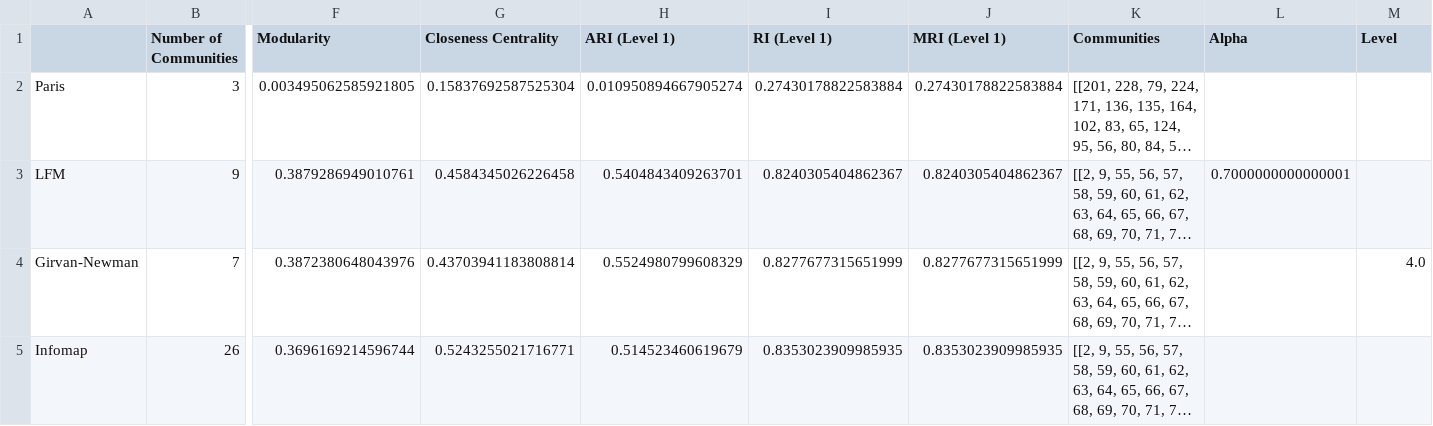
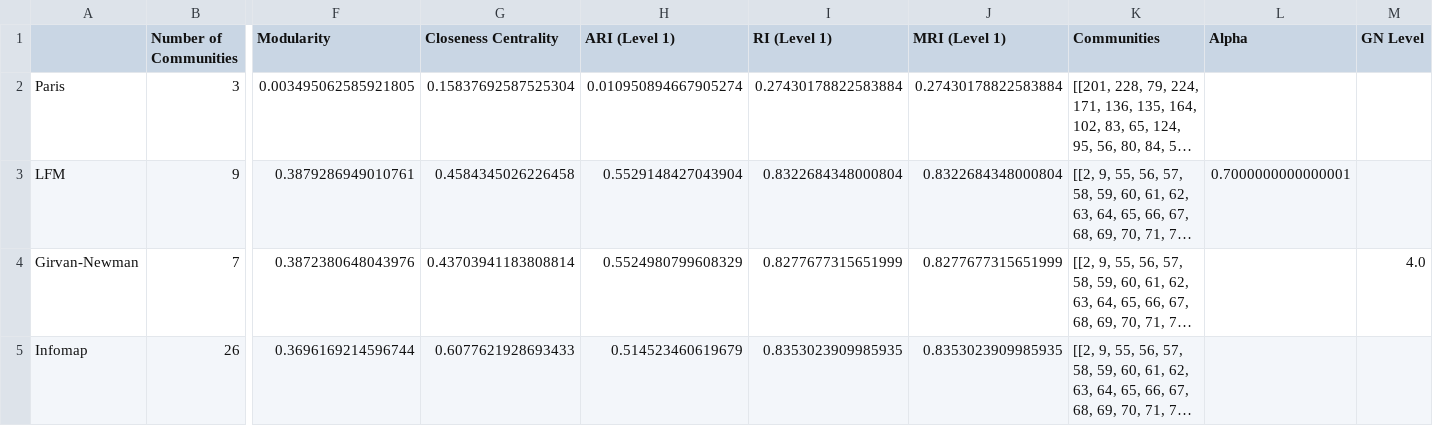
Before and after one commit to aritako/cs198-thesis, a CSV file: results/level_1/community_detection_results/level1_cd_results.csv, drawn as a sheet; only a part is shown, gaps mark what is left out; long unchanged cells end in …; the diff covers the shown part only; the diff names each change by its address in the sheet, - before the commit and + after, or states it on an @@ line.

```diff
--- a/results/level_1/community_detection_results/level1_cd_results.csv
+++ b/results/level_1/community_detection_results/level1_cd_results.csv
-M1: Level
+M1: GN Level
-H3 (ARI (Level 1)): 0.5404843409263701
+H3 (ARI (Level 1)): 0.5529148427043904
-I3 (RI (Level 1)): 0.8240305404862367
+I3 (RI (Level 1)): 0.8322684348000804
-J3 (MRI (Level 1)): 0.8240305404862367
+J3 (MRI (Level 1)): 0.8322684348000804
-G5 (Closeness Centrality): 0.5243255021716771
+G5 (Closeness Centrality): 0.6077621928693433
```
Also changed, not shown: 1 added row and 1 edited cell elsewhere in this file, results/level_1/graph_properties.csv, results/level_2/graph_properties.csv, 53 other files.
